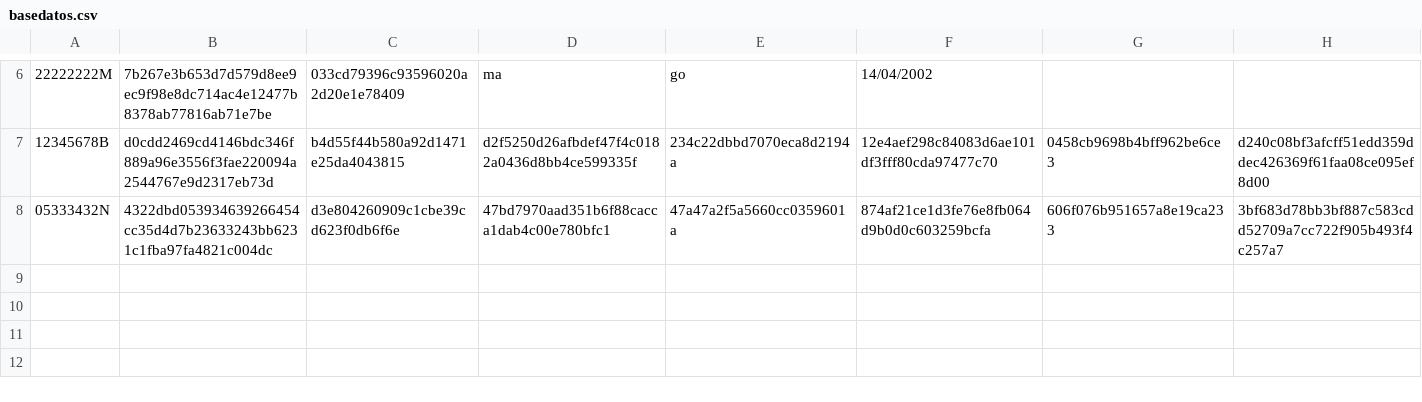
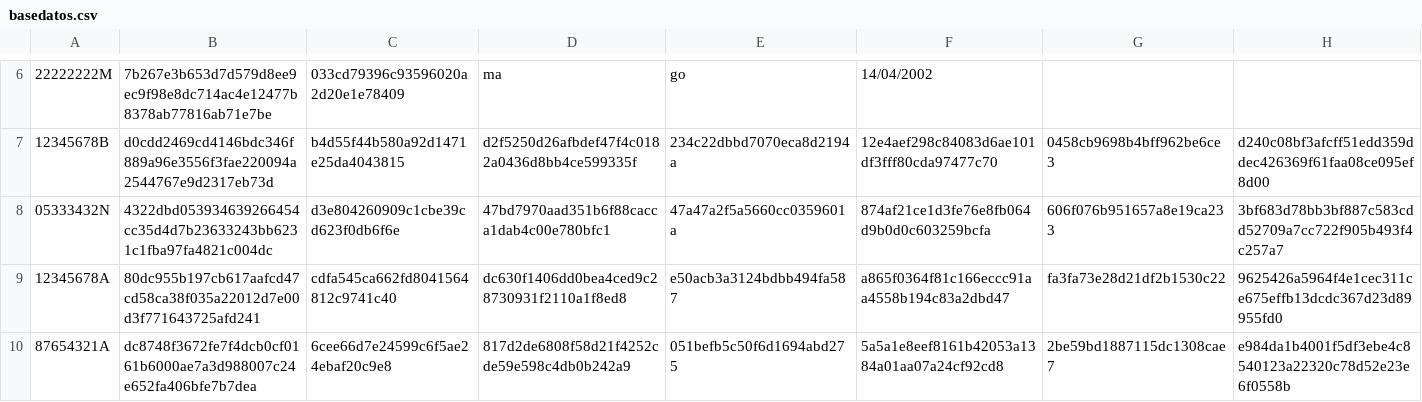
Before and after one commit to kevin444528/Grupo5_criptografia, a CSV file: basedatos.csv, drawn as a sheet; only a part is shown, gaps mark what is left out; rows hold the shown columns only; the diff names each change by its address in the sheet, - before the commit and + after, or states it on an @@ line.

```diff
--- a/basedatos.csv
+++ b/basedatos.csv
+row 9: 12345678A | 80dc955b197cb617aafcd47cd58ca38f035a22012d7e00d3f771643725afd241 | cdfa545ca662fd8041564812c9741c40 | dc630f1406dd0bea4ced9c28730931f2110a1f8ed8 | e50acb3a3124bdbb494fa587 | a865f0364f81c166eccc91aa4558b194c83a2dbd47 | fa3fa73e28d21df2b1530c22 | 9625426a5964f4e1cec311ce675effb13dcdc367d23d89955fd0
+row 10: 87654321A | dc8748f3672fe7f4dcb0cf0161b6000ae7a3d988007c24e652fa406bfe7b7dea | 6cee66d7e24599c6f5ae24ebaf20c9e8 | 817d2de6808f58d21f4252cde59e598c4db0b242a9 | 051befb5c50f6d1694abd275 | 5a5a1e8eef8161b42053a1384a01aa07a24cf92cd8 | 2be59bd1887115dc1308cae7 | e984da1b4001f5df3ebe4c8540123a22320c78d52e23e6f0558b
```
Also changed, not shown: 2 other files.
